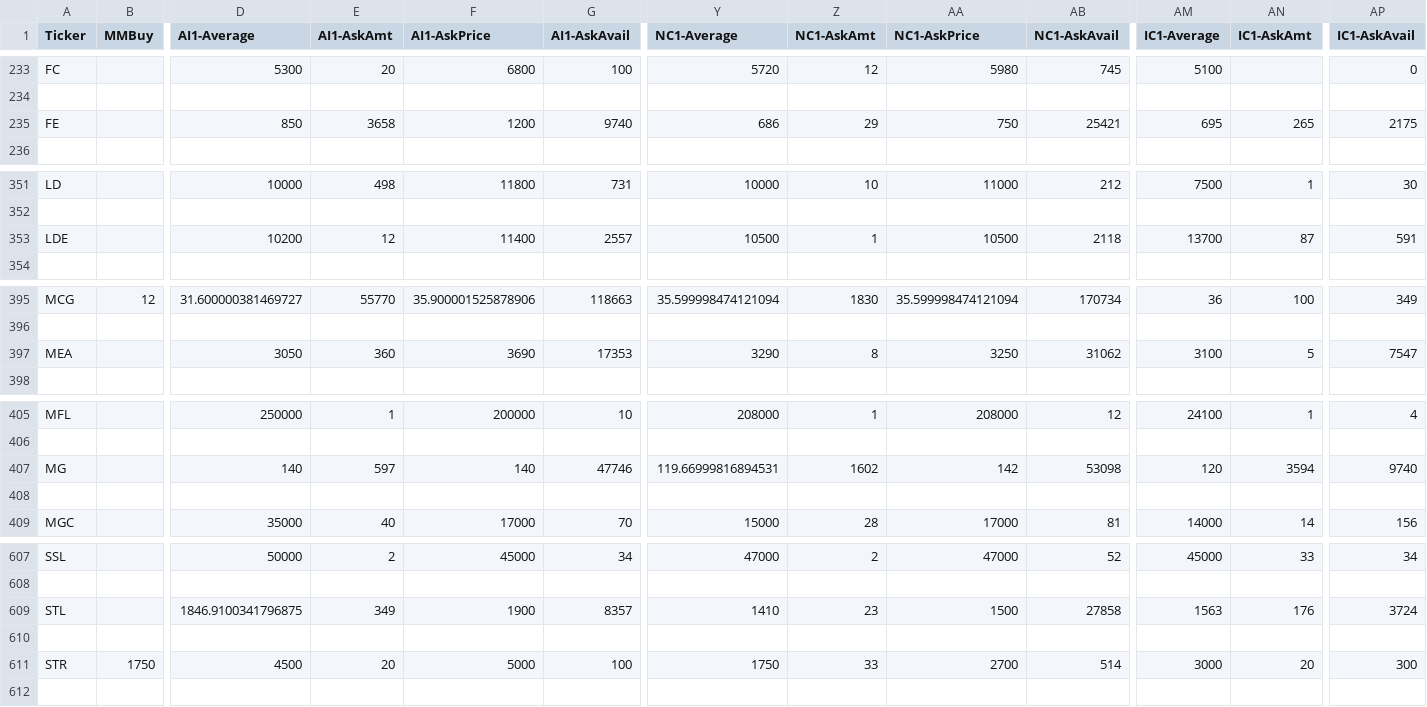
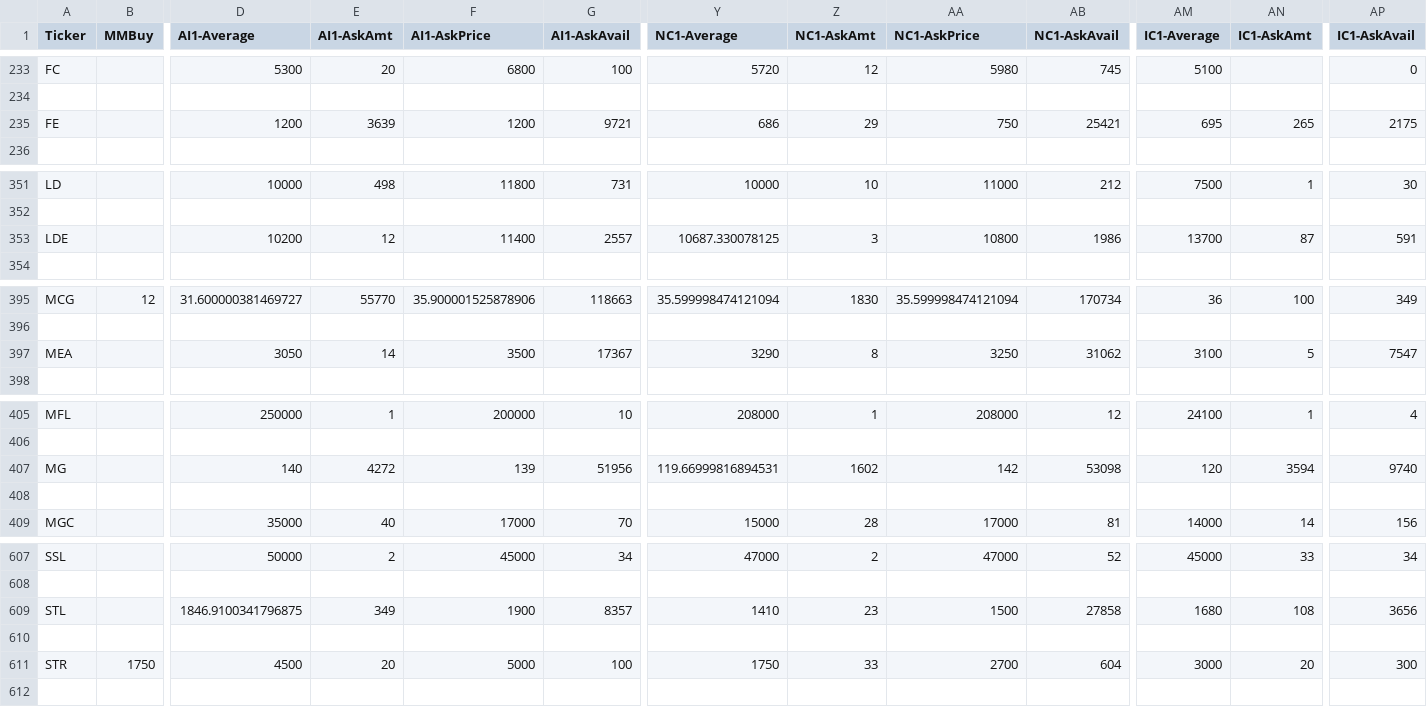
Before and after one commit to lordbutxot/PrUn-Tracker, a CSV file: pu-tracker/cache/market_data.csv, drawn as a sheet; only a part is shown, gaps mark what is left out; the diff covers the shown part only; the diff names each change by its address in the sheet, - before the commit and + after, or states it on an @@ line.

```diff
--- a/pu-tracker/cache/market_data.csv
+++ b/pu-tracker/cache/market_data.csv
-D235 (AI1-Average): 850
+D235 (AI1-Average): 1200
-E235 (AI1-AskAmt): 3658
+E235 (AI1-AskAmt): 3639
-G235 (AI1-AskAvail): 9740
+G235 (AI1-AskAvail): 9721
-Y353 (NC1-Average): 10500
+Y353 (NC1-Average): 10687.330078125
-Z353 (NC1-AskAmt): 1
+Z353 (NC1-AskAmt): 3
-AA353 (NC1-AskPrice): 10500
+AA353 (NC1-AskPrice): 10800
-AB353 (NC1-AskAvail): 2118
+AB353 (NC1-AskAvail): 1986
-E397 (AI1-AskAmt): 360
+E397 (AI1-AskAmt): 14
-F397 (AI1-AskPrice): 3690
+F397 (AI1-AskPrice): 3500
-G397 (AI1-AskAvail): 17353
+G397 (AI1-AskAvail): 17367
-E407 (AI1-AskAmt): 597
+E407 (AI1-AskAmt): 4272
-F407 (AI1-AskPrice): 140
+F407 (AI1-AskPrice): 139
-G407 (AI1-AskAvail): 47746
+G407 (AI1-AskAvail): 51956
-AM609 (IC1-Average): 1563
+AM609 (IC1-Average): 1680
-AN609 (IC1-AskAmt): 176
+AN609 (IC1-AskAmt): 108
-AP609 (IC1-AskAvail): 3724
+AP609 (IC1-AskAvail): 3656
-AB611 (NC1-AskAvail): 514
+AB611 (NC1-AskAvail): 604
```
Also changed, not shown: 84 edited cells elsewhere in this file, pu-tracker/cache/daily_analysis.csv, pu-tracker/cache/daily_report.csv, 3 other files.
